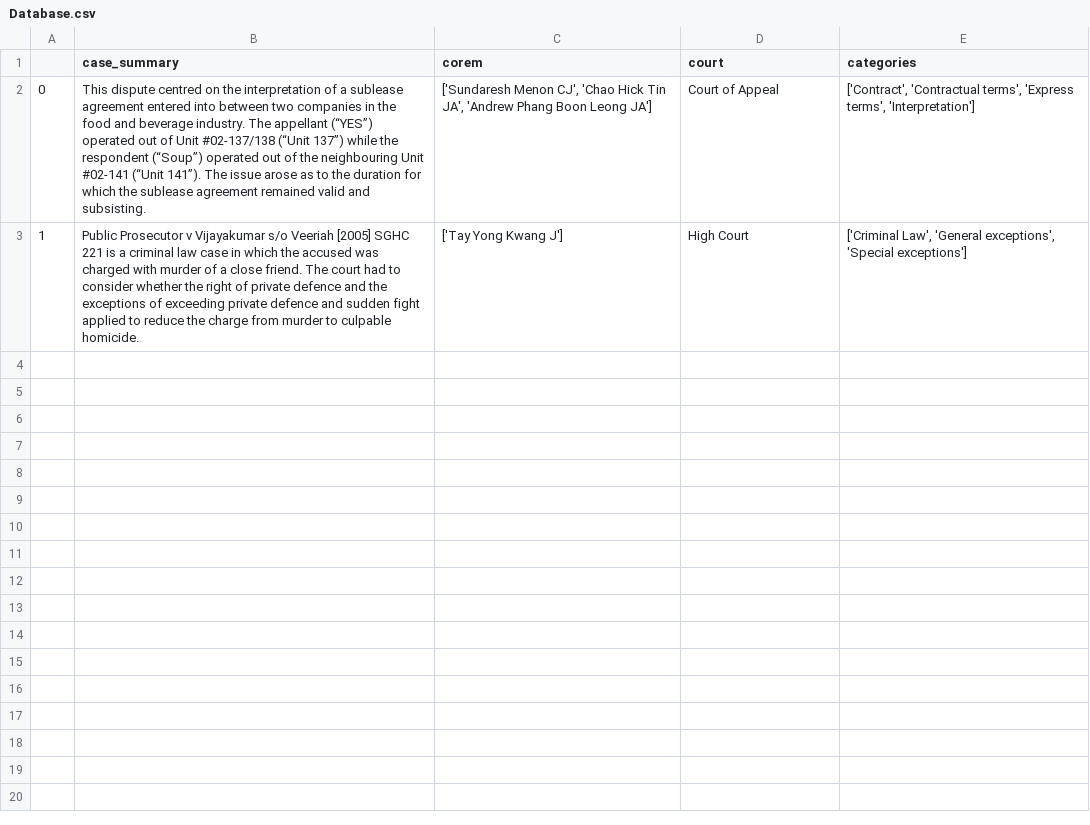
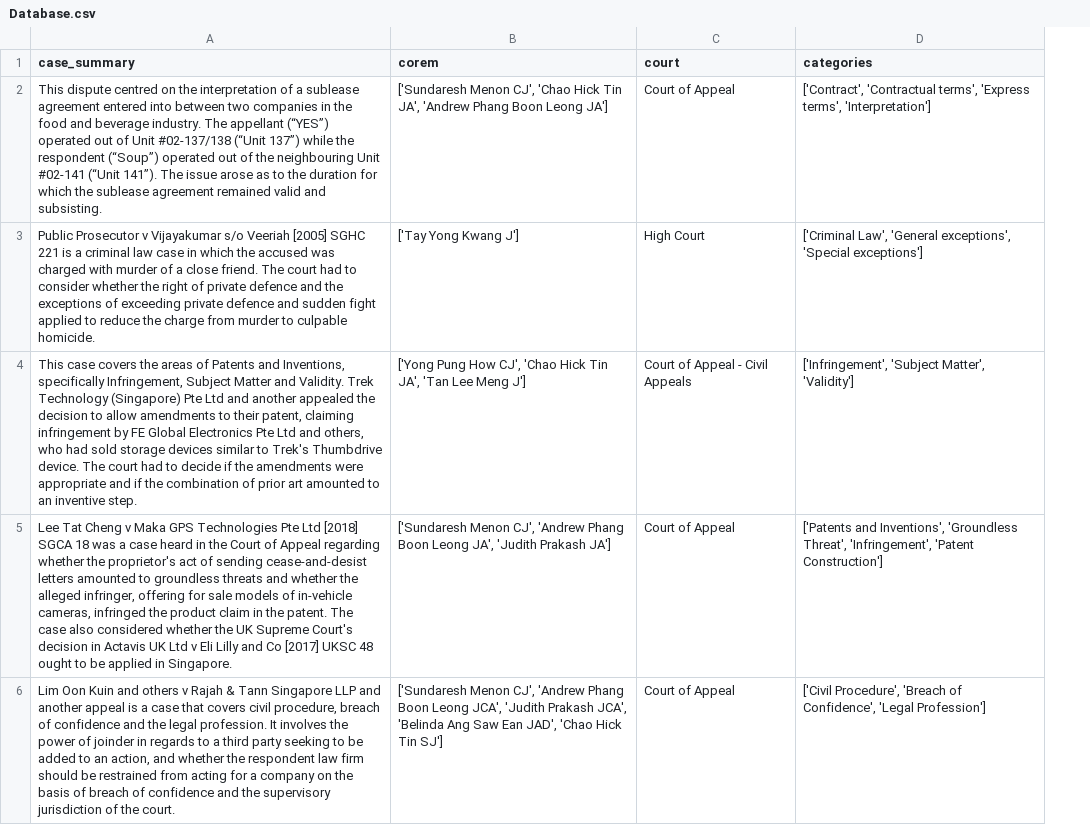
Before and after one commit to Musyaffaq/lit-hackathon-2023-disco-inferno, a CSV file: Database/Database.csv, drawn as a sheet; removed rows and columns are numbered as before the commit, all else as after; the diff names each change by its address in the sheet, - before the commit and + after, or states it on an @@ line.

```diff
--- a/Database/Database.csv
+++ b/Database/Database.csv
-column A, rows 2-3: 0 | 1
+row 4: This case covers the areas of Patents and Inventions, specifically Infringement, Subject Matter and Validity. Trek Technology (Singapore) Pte Ltd and another appealed the decision to allow amendments to their patent, claiming infringement by FE Global Electronics Pte Ltd and others, who had sold storage devices similar to Trek's Thumbdrive device. The court had to decide if the amendments were appropriate and if the combination of prior art amounted to an inventive step. | ['Yong Pung How CJ', 'Chao Hick Tin JA', 'Tan Lee Meng J'] | Court of Appeal - Civil Appeals | ['Infringement', 'Subject Matter', 'Validity']
+row 5: Lee Tat Cheng v Maka GPS Technologies Pte Ltd [2018] SGCA 18 was a case heard in the Court of Appeal regarding whether the proprietor's act of sending cease-and-desist letters amounted to groundless threats and whether the alleged infringer, offering for sale models of in-vehicle cameras, infringed the product claim in the patent. The case also considered whether the UK Supreme Court's decision in Actavis UK Ltd v Eli Lilly and Co [2017] UKSC 48 ought to be applied in Singapore. | ['Sundaresh Menon CJ', 'Andrew Phang Boon Leong JA', 'Judith Prakash JA'] | Court of Appeal | ['Patents and Inventions', 'Groundless Threat', 'Infringement', 'Patent Construction']
+row 6: Lim Oon Kuin and others v Rajah & Tann Singapore LLP and another appeal is a case that covers civil procedure, breach of confidence and the legal profession. It involves the power of joinder in regards to a third party seeking to be added to an action, and whether the respondent law firm should be restrained from acting for a company on the basis of breach of confidence and the supervisory jurisdiction of the court. | ['Sundaresh Menon CJ', 'Andrew Phang Boon Leong JCA', 'Judith Prakash JCA', 'Belinda Ang Saw Ean JAD', 'Chao Hick Tin SJ'] | Court of Appeal | ['Civil Procedure', 'Breach of Confidence', 'Legal Profession']
```
Also changed, not shown: 5 other files.
